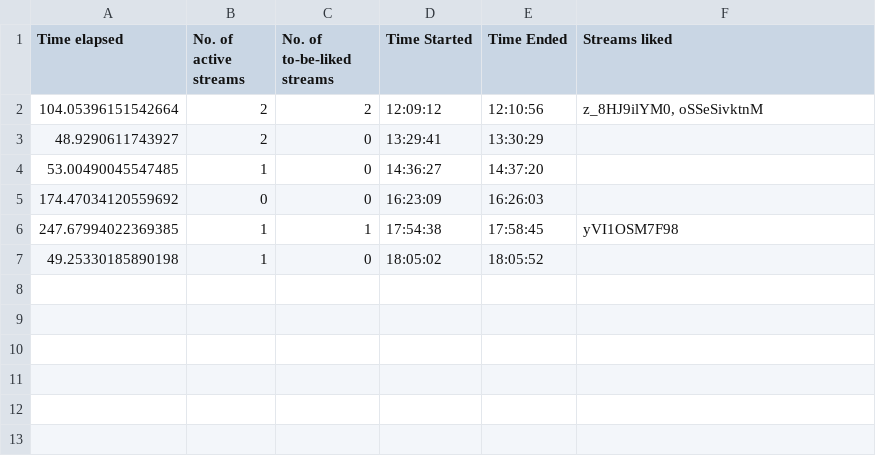
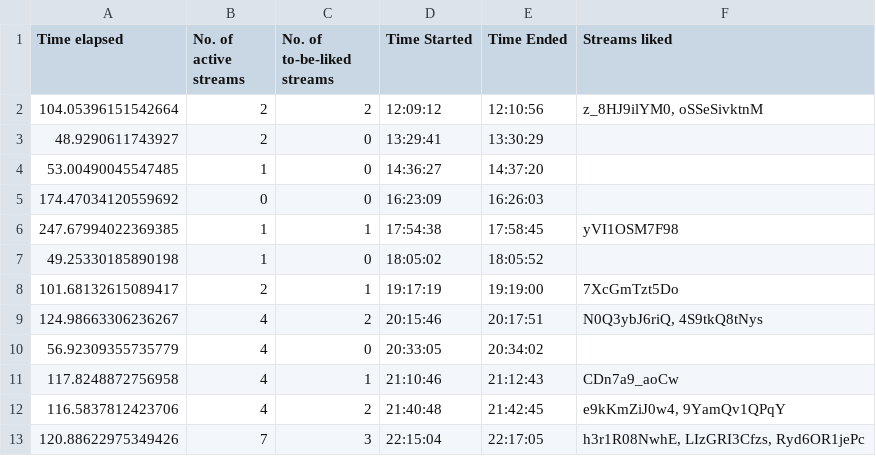
Before and after one commit to H-isaac23/Youtube-Streams-Liker, a CSV file: Stream data/stream_data 02-17-21.csv, drawn as a sheet; the diff names each change by its address in the sheet, - before the commit and + after, or states it on an @@ line.

Commit message:
stream dat 2-17-21(2)

```diff
--- a/Stream data/stream_data 02-17-21.csv
+++ b/Stream data/stream_data 02-17-21.csv
+row 8: 101.68132615089417 | 2 | 1 | 19:17:19 | 19:19:00 | 7XcGmTzt5Do
+row 9: 124.98663306236267 | 4 | 2 | 20:15:46 | 20:17:51 | N0Q3ybJ6riQ, 4S9tkQ8tNys
+row 10: 56.92309355735779 | 4 | 0 | 20:33:05 | 20:34:02
+row 11: 117.8248872756958 | 4 | 1 | 21:10:46 | 21:12:43 | CDn7a9_aoCw
+row 12: 116.5837812423706 | 4 | 2 | 21:40:48 | 21:42:45 | e9kKmZiJ0w4, 9YamQv1QPqY
+row 13: 120.88622975349426 | 7 | 3 | 22:15:04 | 22:17:05 | h3r1R08NwhE, LIzGRI3Cfzs, Ryd6OR1jePc
```
